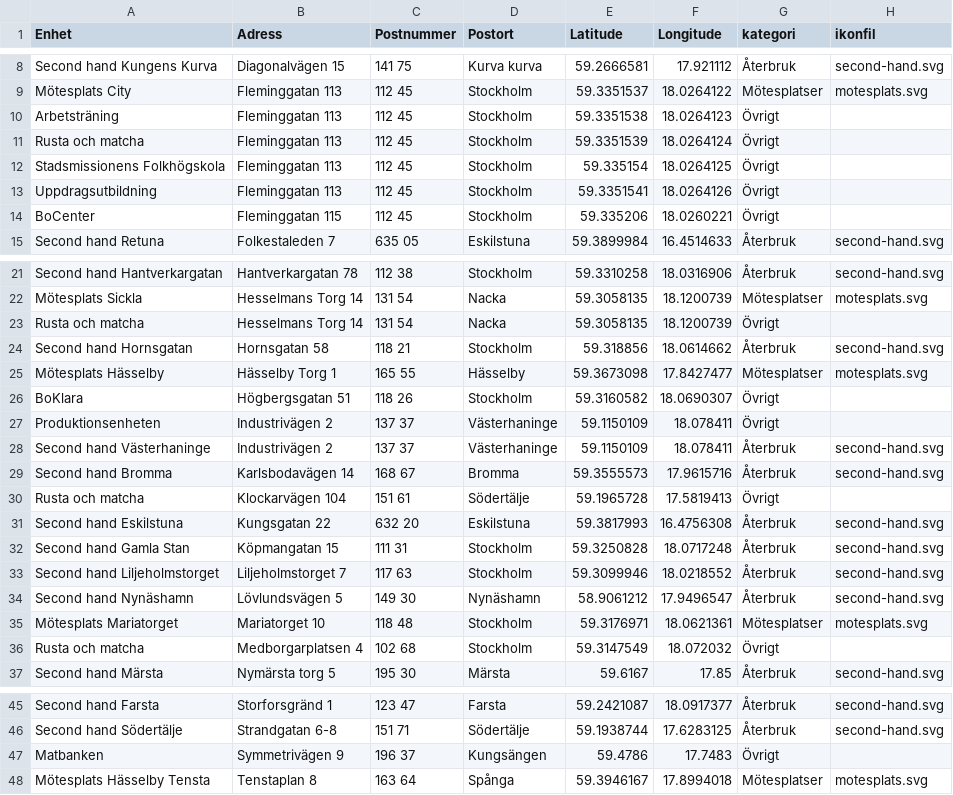
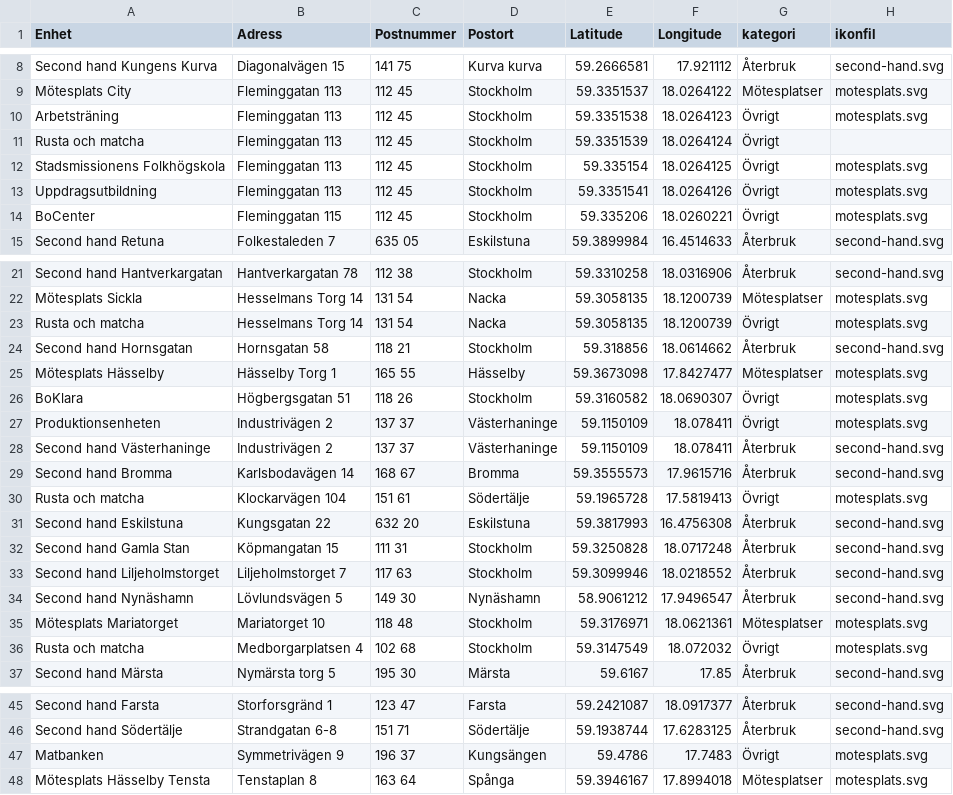
Before and after one commit to soleildeminuit/AI-Samhallsplanering-Course, a CSV file: data/raw/stadsmissionen_platser_ikoner.csv, drawn as a sheet; only a part is shown, gaps mark what is left out; the diff covers the shown part only.

Commit message:
Add files via upload
Added new Stadsmissionen platser

```diff
--- a/data/raw/stadsmissionen_platser_ikoner.csv
+++ b/data/raw/stadsmissionen_platser_ikoner.csv
@@ -9,7 +9,7 @@ Second hand Kungens Kurva;Diagonalvägen 15;141 75;Kurva kurva;59.2666581;17.921
 Mötesplats City;Fleminggatan 113;112 45;Stockholm;59.3351537;18.0264122;Mötesplatser;motesplats.svg
-Arbetsträning;Fleminggatan 113;112 45;Stockholm;59.3351538;18.0264123;Övrigt;
+Arbetsträning;Fleminggatan 113;112 45;Stockholm;59.3351538;18.0264123;Övrigt;motesplats.svg
 Rusta och matcha;Fleminggatan 113;112 45;Stockholm;59.3351539;18.0264124;Övrigt;
-Stadsmissionens Folkhögskola;Fleminggatan 113;112 45;Stockholm;59.335154;18.0264125;Övrigt;
-Uppdragsutbildning;Fleminggatan 113;112 45;Stockholm;59.3351541;18.0264126;Övrigt;
-BoCenter;Fleminggatan 115;112 45;Stockholm;59.335206;18.0260221;Övrigt;
+Stadsmissionens Folkhögskola;Fleminggatan 113;112 45;Stockholm;59.335154;18.0264125;Övrigt;motesplats.svg
+Uppdragsutbildning;Fleminggatan 113;112 45;Stockholm;59.3351541;18.0264126;Övrigt;motesplats.svg
+BoCenter;Fleminggatan 115;112 45;Stockholm;59.335206;18.0260221;Övrigt;motesplats.svg
 Second hand Retuna;Folkestaleden 7;635 05 ;Eskilstuna;59.3899984;16.4514633;Återbruk;second-hand.svg
@@ -22,10 +22,10 @@ Second hand Hantverkargatan;Hantverkargatan 78;112 38;Stockholm;59.3310258;18.03
 Mötesplats Sickla;Hesselmans Torg 14;131 54;Nacka;59.3058135;18.1200739;Mötesplatser;motesplats.svg
-Rusta och matcha;Hesselmans Torg 14;131 54;Nacka;59.3058135;18.1200739;Övrigt;
+Rusta och matcha;Hesselmans Torg 14;131 54;Nacka;59.3058135;18.1200739;Övrigt;motesplats.svg
 Second hand Hornsgatan;Hornsgatan 58;118 21;Stockholm;59.318856;18.0614662;Återbruk;second-hand.svg
 Mötesplats Hässelby;Hässelby Torg 1;165 55;Hässelby;59.3673098;17.8427477;Mötesplatser;motesplats.svg
-BoKlara;Högbergsgatan 51;118 26;Stockholm;59.3160582;18.0690307;Övrigt;
-Produktionsenheten;Industrivägen 2;137 37;Västerhaninge;59.1150109;18.078411;Övrigt;
+BoKlara;Högbergsgatan 51;118 26;Stockholm;59.3160582;18.0690307;Övrigt;motesplats.svg
+Produktionsenheten;Industrivägen 2;137 37;Västerhaninge;59.1150109;18.078411;Övrigt;motesplats.svg
 Second hand Västerhaninge;Industrivägen 2;137 37;Västerhaninge;59.1150109;18.078411;Återbruk;second-hand.svg
 Second hand Bromma;Karlsbodavägen 14;168 67 ;Bromma;59.3555573;17.9615716;Återbruk;second-hand.svg
-Rusta och matcha;Klockarvägen 104;151 61;Södertälje;59.1965728;17.5819413;Övrigt;
+Rusta och matcha;Klockarvägen 104;151 61;Södertälje;59.1965728;17.5819413;Övrigt;motesplats.svg
 Second hand Eskilstuna;Kungsgatan 22;632 20;Eskilstuna;59.3817993;16.4756308;Återbruk;second-hand.svg
@@ -35,3 +35,3 @@ Second hand Nynäshamn;Lövlundsvägen 5;149 30;Nynäshamn;58.9061212;17.9496547
 Mötesplats Mariatorget;Mariatorget 10;118 48;Stockholm;59.3176971;18.0621361;Mötesplatser;motesplats.svg
-Rusta och matcha;Medborgarplatsen 4;102 68;Stockholm;59.3147549;18.072032;Övrigt;
+Rusta och matcha;Medborgarplatsen 4;102 68;Stockholm;59.3147549;18.072032;Övrigt;motesplats.svg
 Second hand Märsta;Nymärsta torg 5;195 30;Märsta;59.6167;17.85;Återbruk;second-hand.svg
@@ -46,3 +46,3 @@ Second hand Farsta;Storforsgränd 1;123 47;Farsta;59.2421087;18.0917377;Återbru
 Second hand Södertälje;Strandgatan 6-8;151 71;Södertälje;59.1938744;17.6283125;Återbruk;second-hand.svg
-Matbanken;Symmetrivägen 9;196 37;Kungsängen;59.4786;17.7483;Övrigt;
+Matbanken;Symmetrivägen 9;196 37;Kungsängen;59.4786;17.7483;Övrigt;motesplats.svg
 Mötesplats Hässelby Tensta;Tenstaplan 8;163 64;Spånga;59.3946167;17.8994018;Mötesplatser;motesplats.svg
```
Also changed, not shown: 1 edited cell elsewhere in this file.
